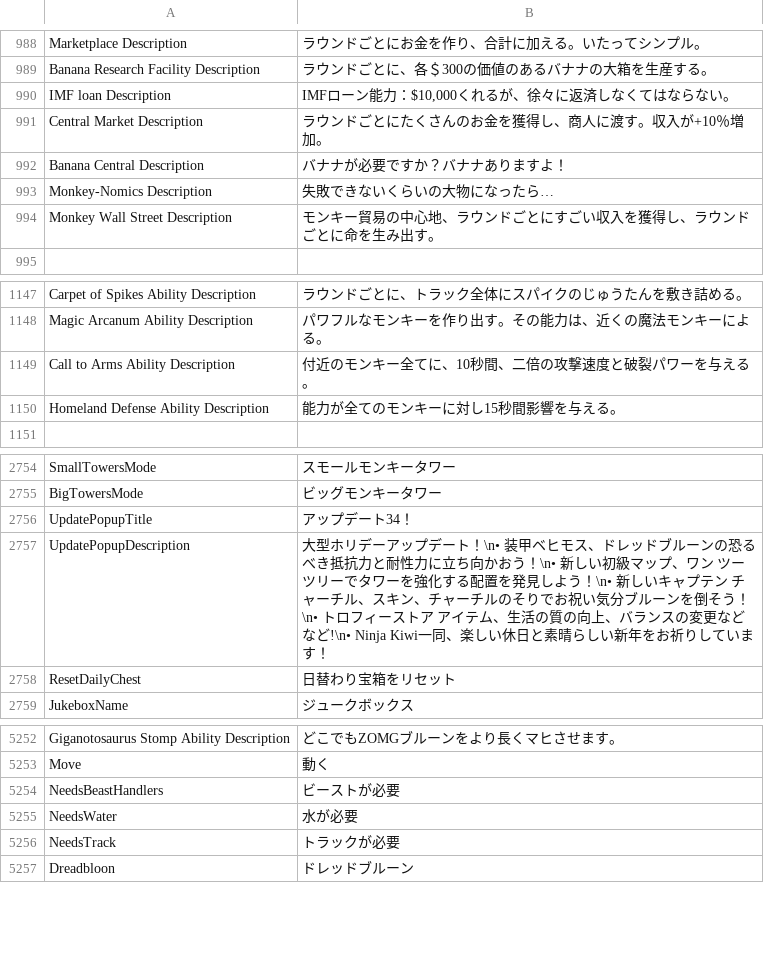
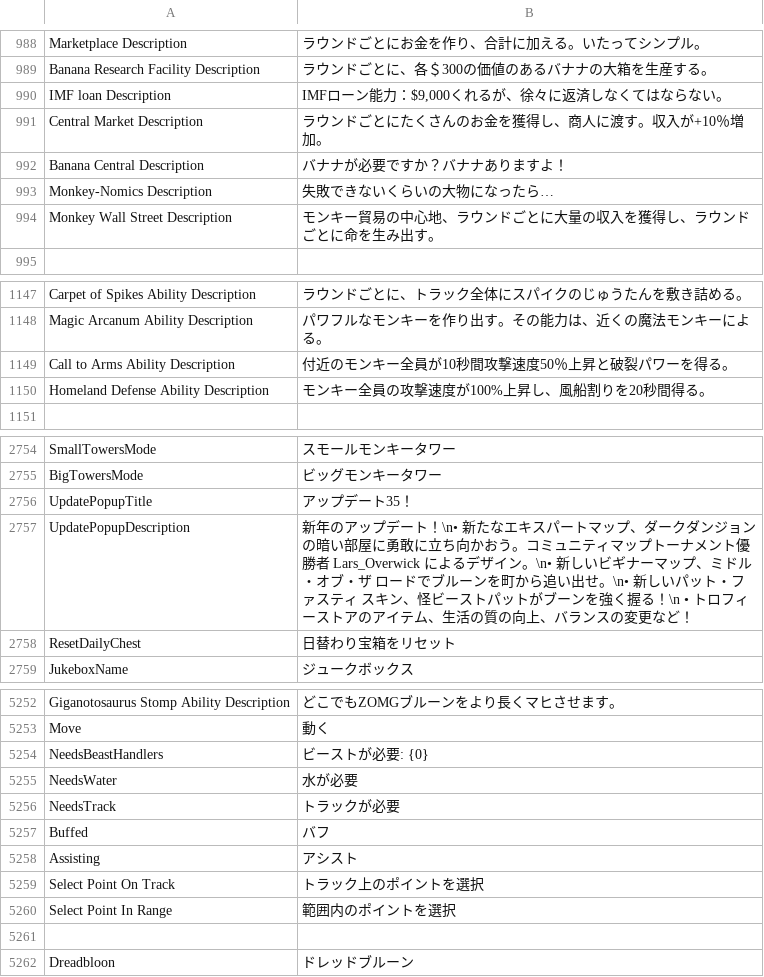
Before and after one commit to iapiac/btd6_translation, a CSV file: translations/Japanese.csv, drawn as a sheet; only a part is shown, gaps mark what is left out; the diff covers the shown part only.

```diff
--- a/translations/Japanese.csv
+++ b/translations/Japanese.csv
@@ -990,3 +990,3 @@ Marketplace Description,ラウンドごとにお金を作り、合計に加え
 Banana Research Facility Description,ラウンドごとに、各＄300の価値のあるバナナの大箱を生産する。
-IMF loan Description,"IMFローン能力：$10,000くれるが、徐々に返済しなくてはならない。"
+IMF loan Description,"IMFローン能力：$9,000くれるが、徐々に返済しなくてはならない。"
 Central Market Description,ラウンドごとにたくさんのお金を獲得し、商人に渡す。収入が+10％増加。
@@ -994,3 +994,3 @@ Banana Central Description,バナナが必要ですか？バナナあります
 Monkey-Nomics Description,失敗できないくらいの大物になったら…
-Monkey Wall Street Description,モンキー貿易の中心地、ラウンドごとにすごい収入を獲得し、ラウンドごとに命を生み出す。
+Monkey Wall Street Description,モンキー貿易の中心地、ラウンドごとに大量の収入を獲得し、ラウンドごとに命を生み出す。
 ,
@@ -1149,4 +1149,4 @@ Carpet of Spikes Ability Description,ラウンドごとに、トラック全体
 Magic Arcanum Ability Description,パワフルなモンキーを作り出す。その能力は、近くの魔法モンキーによる。
-Call to Arms Ability Description,付近のモンキー全てに、10秒間、二倍の攻撃速度と破裂パワーを与える。
-Homeland Defense Ability Description,能力が全てのモンキーに対し15秒間影響を与える。
+Call to Arms Ability Description,付近のモンキー全員が10秒間攻撃速度50％上昇と破裂パワーを得る。
+Homeland Defense Ability Description,モンキー全員の攻撃速度が100%上昇し、風船割りを20秒間得る。
 ,
@@ -2757,4 +2757,4 @@ SmallTowersMode,スモールモンキータワー
 BigTowersMode,ビッグモンキータワー
-UpdatePopupTitle,アップデート34！
-UpdatePopupDescription,大型ホリデーアップデート！\n• 装甲ベヒモス、ドレッドブルーンの恐るべき抵抗力と耐性力に立ち向かおう！\n• 新しい初級マップ、ワン ツー ツリーでタワーを強化する配置を発見しよう！\n• 新しいキャプテン チャーチル、スキン、チャーチルのそりでお祝い気分ブルーンを倒そう！\n• トロフィーストア アイテム、生活の質の向上、バランスの変更などなど!\n• Ninja Kiwi一同、楽しい休日と素晴らしい新年をお祈りしています！
+UpdatePopupTitle,アップデート35！
+UpdatePopupDescription,新年のアップデート！\n• 新たなエキスパートマップ、ダークダンジョンの暗い部屋に勇敢に立ち向かおう。コミュニティマップトーナメント優勝者 Lars_Overwick によるデザイン。\n• 新しいビギナーマップ、ミドル・オブ・ザ ロードでブルーンを町から追い出せ。\n• 新しいパット・ファスティ スキン、怪ビーストパットがブーンを強く握る！\n • トロフィーストアのアイテム、生活の質の向上、バランスの変更など！
 ResetDailyChest,日替わり宝箱をリセット
@@ -5258,5 +5258,10 @@ Giganotosaurus Stomp Ability Description,どこでもZOMGブルーンをより
 Move,動く
-NeedsBeastHandlers,ビーストが必要
+NeedsBeastHandlers,ビーストが必要: {0}
 NeedsWater,水が必要
 NeedsTrack,トラックが必要
+Buffed,バフ
+Assisting,アシスト
+Select Point On Track,トラック上のポイントを選択
+Select Point In Range,範囲内のポイントを選択
+,
 Dreadbloon,ドレッドブルーン
```
Also changed, not shown: 67 added rows, 2 removed rows and 11 edited cells elsewhere in this file, translations/French.csv, translations/Italian.csv, 14 other files.
